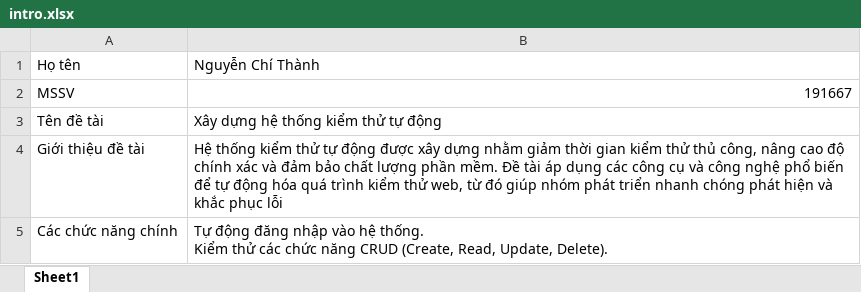
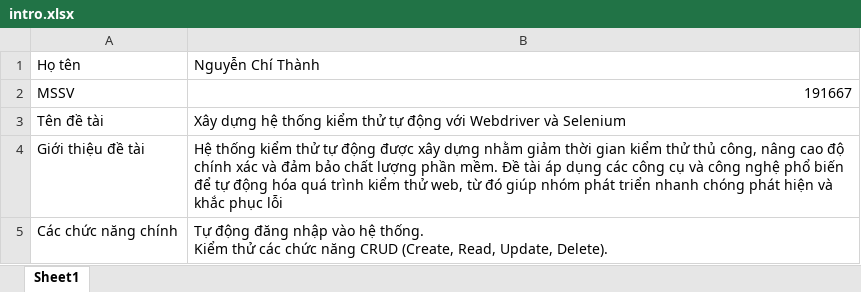
Before and after one commit to Chithanh1709/DATN_NGGUYEN_CHI_THANH_0191667, an Excel workbook: docs/intro.xlsx, sheet Sheet1, drawn as a sheet; values as stored, in another font and other column widths than the file's, no borders; the diff names each change by its address in the sheet, - before the commit and + after, or states it on an @@ line.

```diff
--- a/docs/intro.xlsx (sheet Sheet1)
+++ b/docs/intro.xlsx (sheet Sheet1)
-B3: …tự động
+B3: …tự động với Webdriver và Selenium
```
Also changed, not shown: 1 other file.
